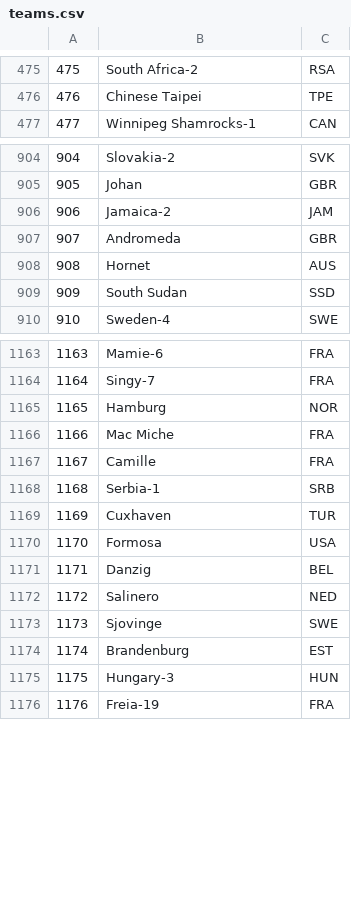
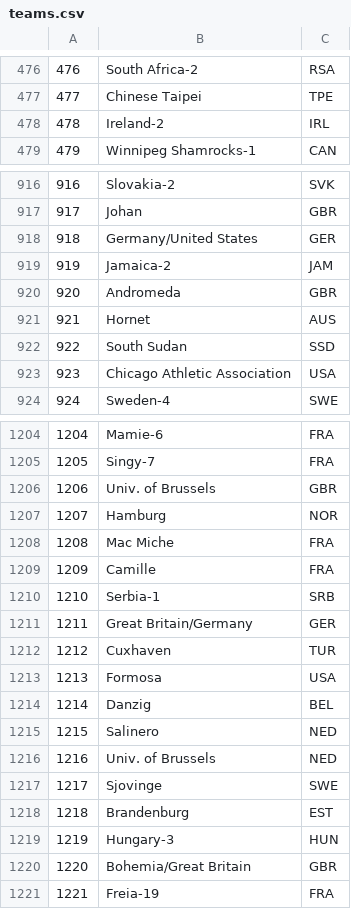
Before and after one commit to xiaoying-qu/cs257, a CSV file: olympics/teams.csv, drawn as a sheet; only a part is shown, gaps mark what is left out; the diff covers the shown part only; the diff names each change by its address in the sheet, - before the commit and + after, or states it on an @@ line.

```diff
--- a/olympics/teams.csv
+++ b/olympics/teams.csv
@@ column A renumbered from row 272 down @@
+row 478: 478 | Ireland-2 | IRL
+row 918: 918 | Germany/United States | GER
+row 923: 923 | Chicago Athletic Association | USA
+row 1206: 1206 | Univ. of Brussels | GBR
+row 1211: 1211 | Great Britain/Germany | GER
+row 1216: 1216 | Univ. of Brussels | NED
+row 1220: 1220 | Bohemia/Great Britain | GBR
```
Also changed, not shown: 40 added rows elsewhere in this file, 6 other files.
